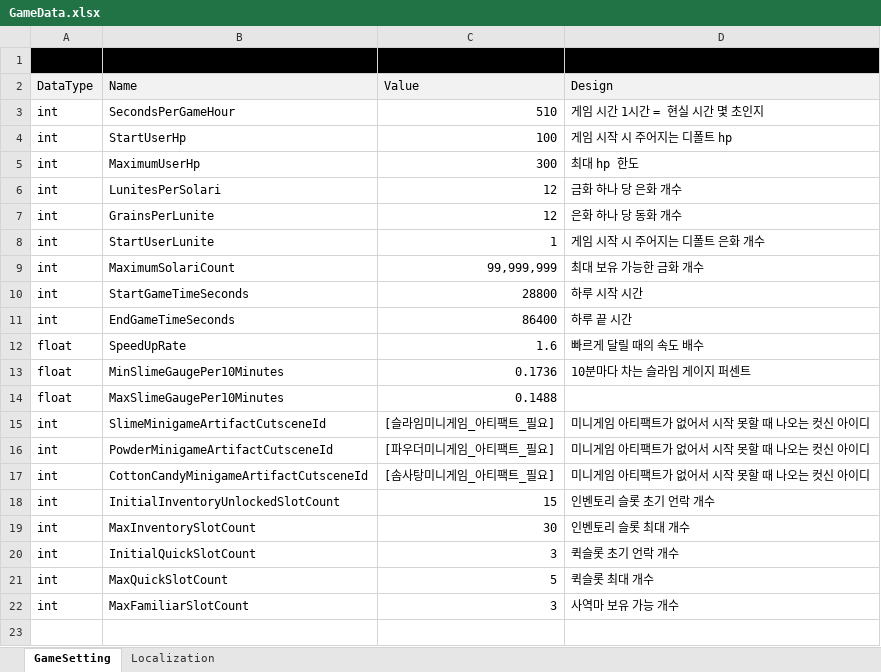
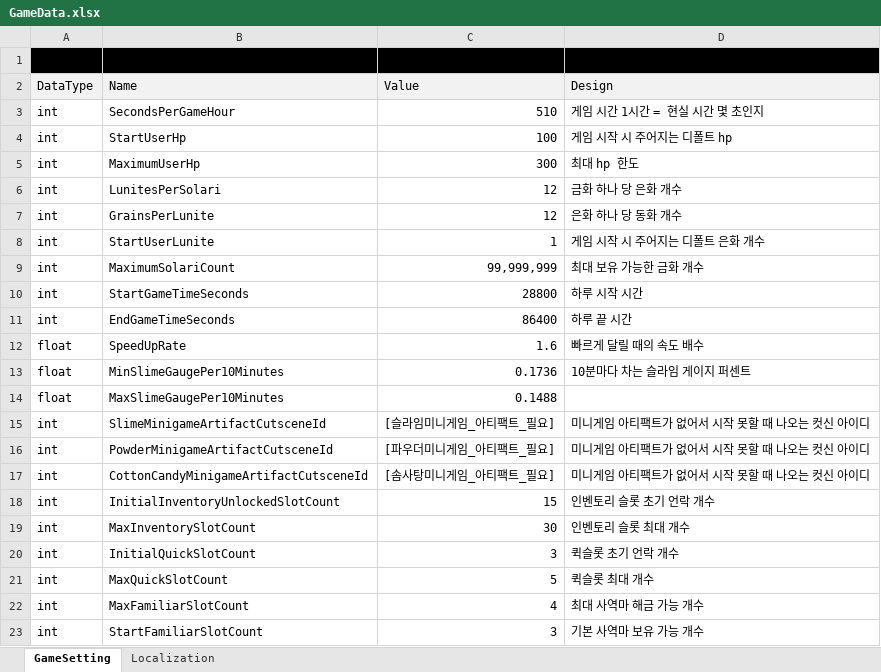
Before and after one commit to Lunaria-Project/lunaria-data, an Excel workbook: excel/GameData.xlsx, sheet GameSetting, drawn as a sheet; values as stored, in another font and other column widths than the file's, no borders; the diff names each change by its address in the sheet, - before the commit and + after, or states it on an @@ line.

Commit message:
사역마 보유 가능 개수 조정

```diff
--- a/excel/GameData.xlsx (sheet GameSetting)
+++ b/excel/GameData.xlsx (sheet GameSetting)
-C22 (Value): 3
+C22 (Value): 4
-D22 (Design): 사역마 보유 가능 개수
+D22 (Design): 최대 사역마 해금 가능 개수
+row 23: int | StartFamiliarSlotCount | 3 | 기본 사역마 보유 가능 개수
```
